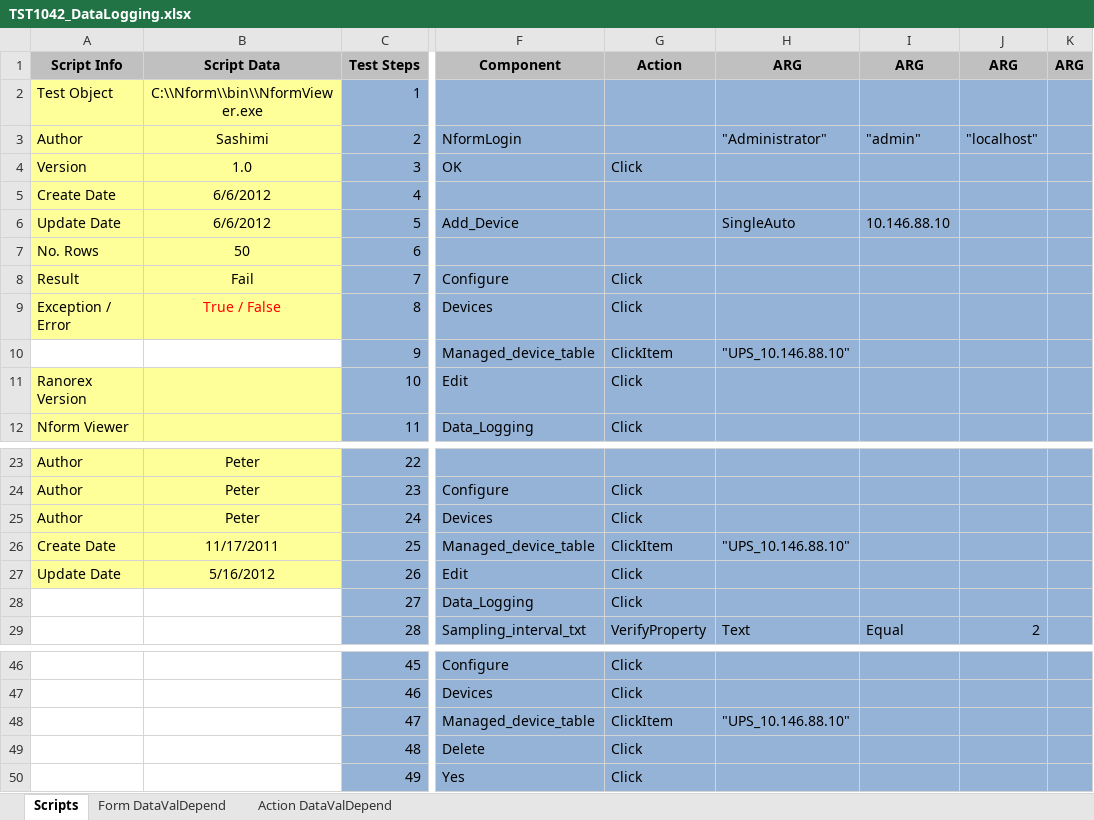
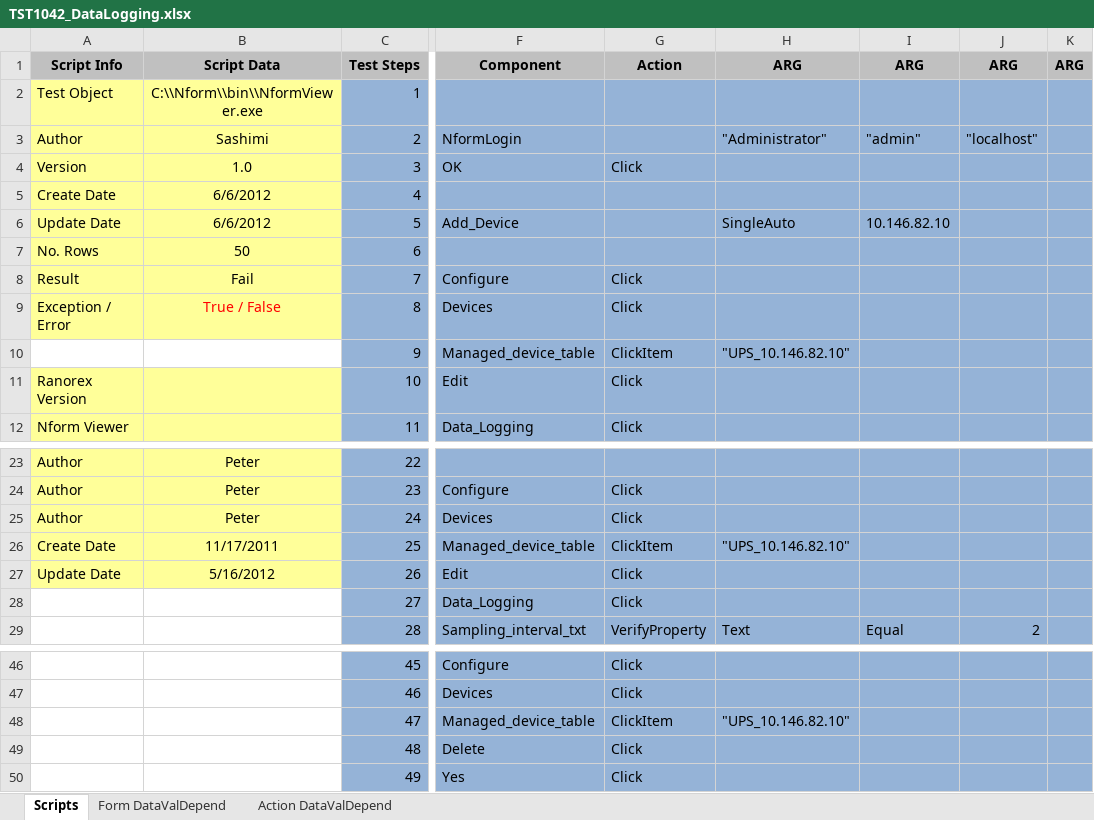
Before and after one commit to YouwenYao/Kwang, an Excel workbook: NformTester/NformTester/keywordscripts/TST1042_DataLogging.xlsx, sheet Scripts, drawn as a sheet; only a part is shown, gaps mark what is left out; values as stored, in another font and other column widths than the file's, no borders; conditional formats not drawn; 1 other sheet too large or unreadable and not compared; the diff names each change by its address in the sheet, - before the commit and + after, or states it on an @@ line.

```diff
--- a/NformTester/NformTester/keywordscripts/TST1042_DataLogging.xlsx (sheet Scripts)
+++ b/NformTester/NformTester/keywordscripts/TST1042_DataLogging.xlsx (sheet Scripts)
-I6: 10.146.88.10
+I6: 10.146.82.10
-H10: "UPS_10.146.88.10"
+H10: "UPS_10.146.82.10"
-H26: "UPS_10.146.88.10"
+H26: "UPS_10.146.82.10"
-H48: "UPS_10.146.88.10"
+H48: "UPS_10.146.82.10"
```
Also changed, not shown: NformTester/NformTester/Keywordscripts/TST589_UsersCanEditAnActionSetsIfTheyHaveRightsToAllActionTypesWithinTheSet.xlsx, NformTester/NformTester/Keywordscripts/TST983_UsersGroupManagement.xlsx, 11 other files.
